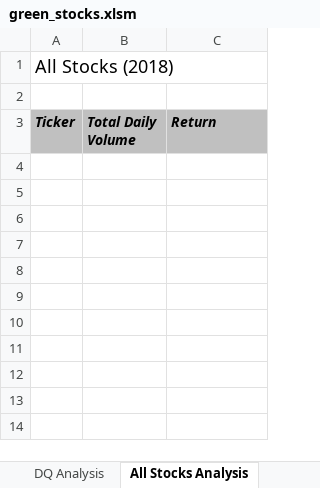
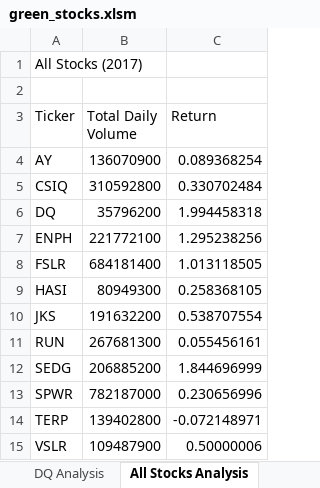
Before and after one commit to kschnittker30/Stock_Analysis, an Excel workbook: green_stocks.xlsm, sheet All Stocks Analysis, drawn as a sheet; values as stored, in another font and other column widths than the file's, no borders; charts and pictures not drawn; the diff names each change by its address in the sheet, - before the commit and + after, or states it on an @@ line.

Commit message:
Added interactive year input box.

```diff
--- a/green_stocks.xlsm (sheet All Stocks Analysis)
+++ b/green_stocks.xlsm (sheet All Stocks Analysis)
-A1 (Ticker): All Stocks (2018)
+A1 (Ticker): All Stocks (2017)
@@ A1 text size: smaller @@
@@ A3:C3 fill: #C0C0C0 → none, bold: on → off, italic: on → off @@
+row 4: AY | 136070900 | 0.089368254
+row 5: CSIQ | 310592800 | 0.330702484
+row 6: DQ | 35796200 | 1.994458318
+row 7: ENPH | 221772100 | 1.295238256
+row 8: FSLR | 684181400 | 1.013118505
+row 9: HASI | 80949300 | 0.258368105
+row 10: JKS | 191632200 | 0.538707554
+row 11: RUN | 267681300 | 0.055456161
+row 12: SEDG | 206885200 | 1.844696999
+row 13: SPWR | 782187000 | 0.230656996
+row 14: TERP | 139402800 | -0.072148971
+row 15: VSLR | 109487900 | 0.50000006
```
Also changed, not shown: sheet DQ Analysis, charts or pictures.
